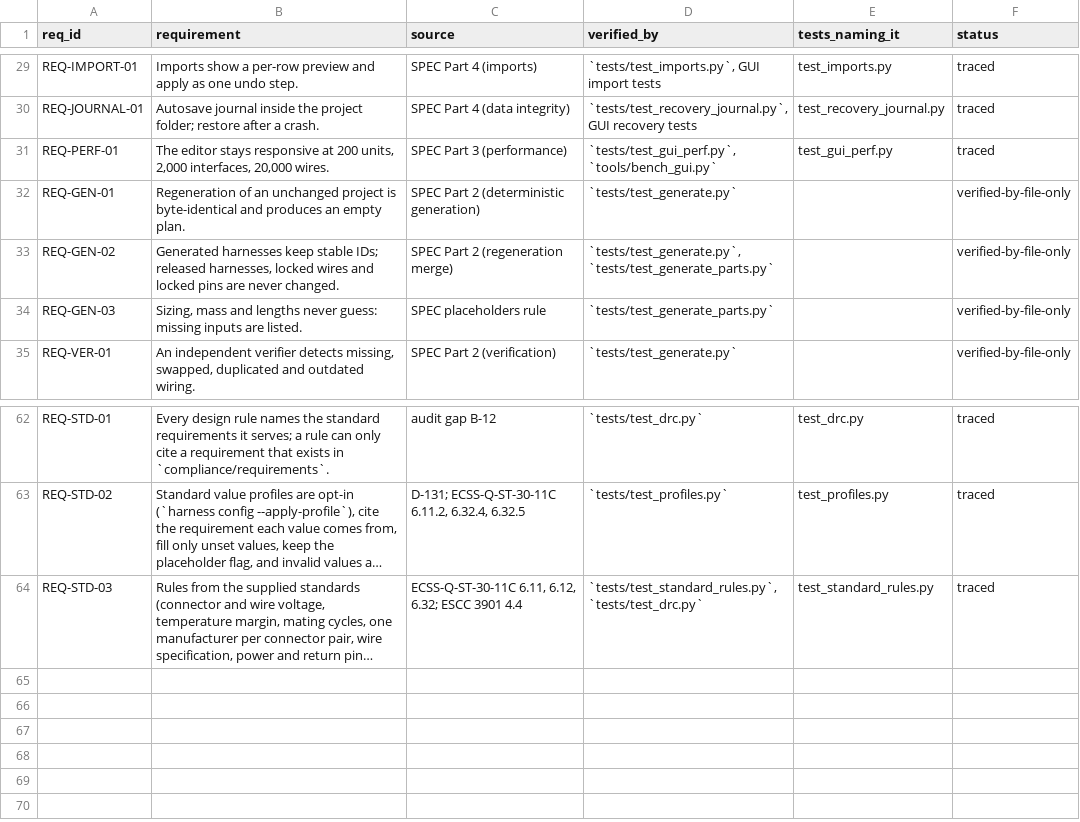
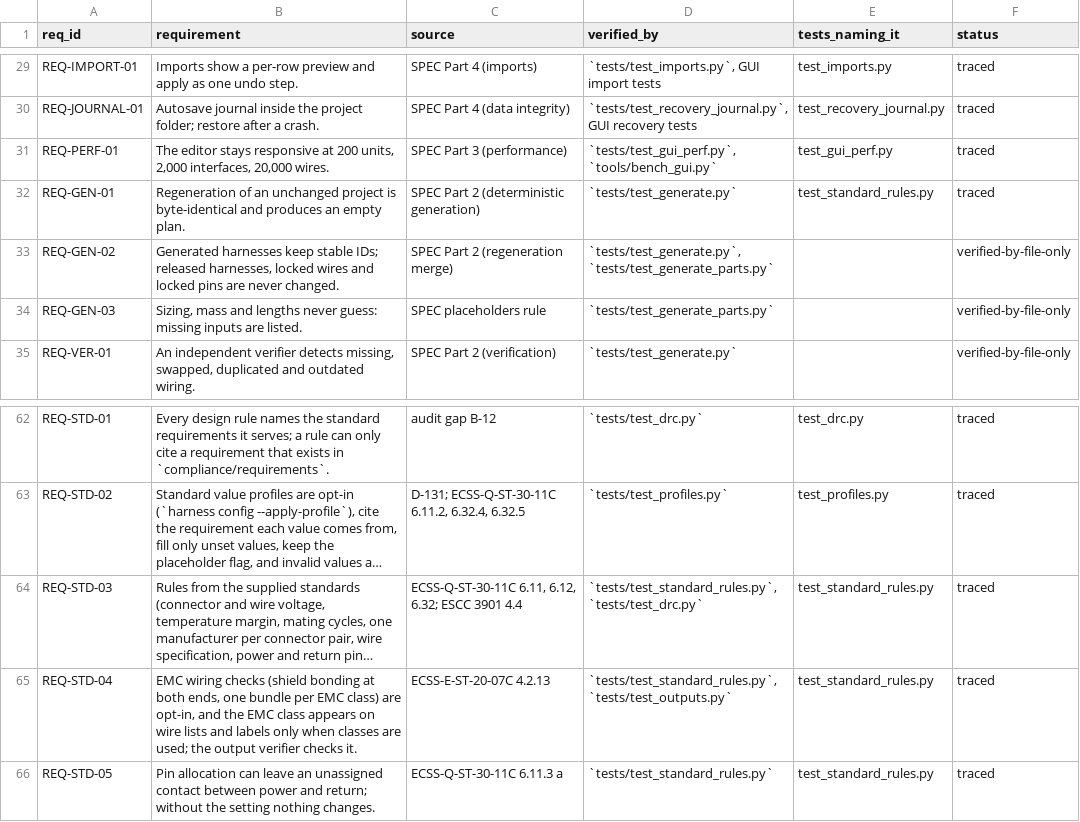
Before and after one commit to 0h3xn4/WireViz, a CSV file: harness/compliance/traceability.csv, drawn as a sheet; only a part is shown, gaps mark what is left out; long unchanged cells end in …; the diff names each change by its address in the sheet, - before the commit and + after, or states it on an @@ line.

```diff
--- a/harness/compliance/traceability.csv
+++ b/harness/compliance/traceability.csv
-E32 (tests_naming_it): (empty)
+E32 (tests_naming_it): test_standard_rules.py
-F32 (status): verified-by-file-only
+F32 (status): traced
+row 65: REQ-STD-04 | EMC wiring checks (shield bonding at both ends, one bundle per EMC class) are opt-in, and the EMC class appears on wire lists and labels only when classes are used; the output verifier checks it. | ECSS-E-ST-20-07C 4.2.13 | `tests/test_standard_rules.py`, `tests/test_outputs.py` | test_standard_rules.py | traced
+row 66: REQ-STD-05 | Pin allocation can leave an unassigned contact between power and return; without the setting nothing changes. | ECSS-Q-ST-30-11C 6.11.3 a | `tests/test_standard_rules.py` | test_standard_rules.py | traced
```
Also changed, not shown: 23 other files.
